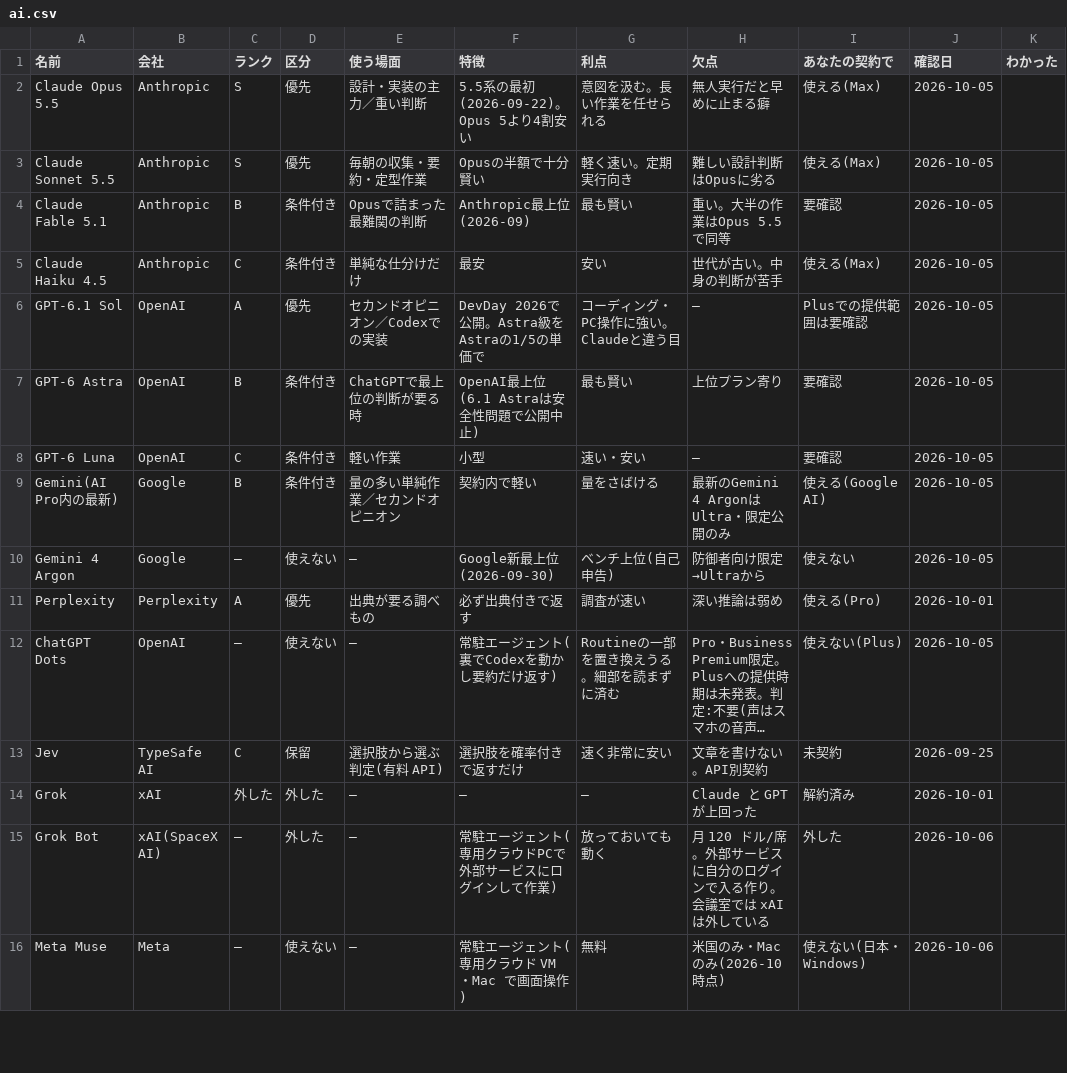
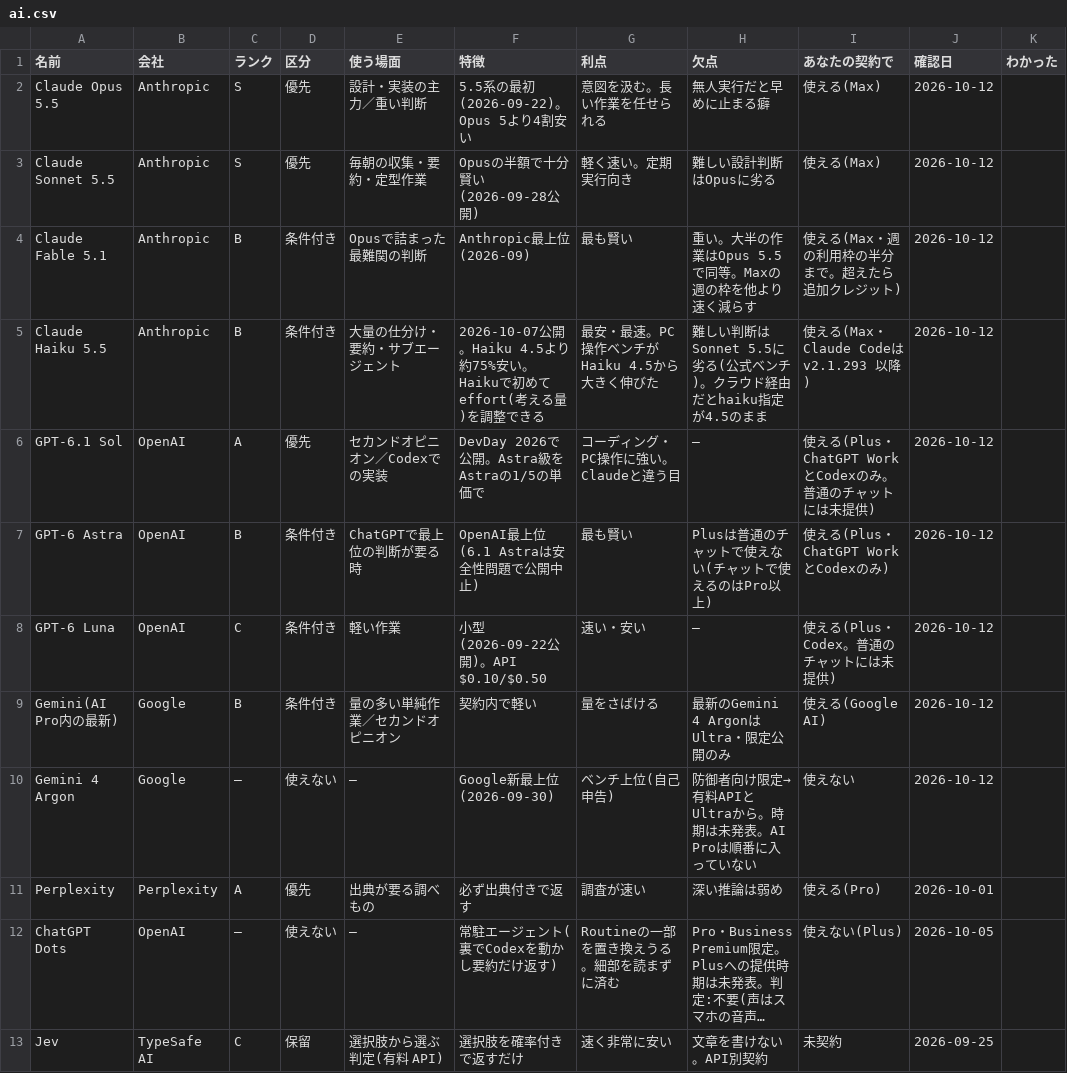
Before and after one commit to mukkii-game/Perfect_Dev_Environment, a CSV file: knowledge/tables/ai.csv, drawn as a sheet; only a part is shown; the shorter side is filled out with more unchanged rows; long unchanged cells end in ….

```diff
--- a/knowledge/tables/ai.csv
+++ b/knowledge/tables/ai.csv
@@ -1,11 +1,11 @@
 名前,会社,ランク,区分,使う場面,特徴,利点,欠点,あなたの契約で,確認日,わかった
-Claude Opus 5.5,Anthropic,S,優先,設計・実装の主力／重い判断,5.5系の最初(2026-09-22)。Opus 5より4割安い,意図を汲む。長い作業を任せられる,無人実行だと早めに止まる癖,使える(Max),2026-10-05,
-Claude Sonnet 5.5,Anthropic,S,優先,毎朝の収集・要約・定型作業,Opusの半額で十分賢い,軽く速い。定期実行向き,難しい設計判断はOpusに劣る,使える(Max),2026-10-05,
-Claude Fable 5.1,Anthropic,B,条件付き,Opusで詰まった最難関の判断,Anthropic最上位(2026-09),最も賢い,重い。大半の作業はOpus 5.5で同等,要確認,2026-10-05,
-Claude Haiku 4.5,Anthropic,C,条件付き,単純な仕分けだけ,最安,安い,世代が古い。中身の判断が苦手,使える(Max),2026-10-05,
-GPT-6.1 Sol,OpenAI,A,優先,セカンドオピニオン／Codexでの実装,DevDay 2026で公開。Astra級をAstraの1/5の単価で,コーディング・PC操作に強い。Claudeと違う目,—,Plusでの提供範囲は要確認,2026-10-05,
-GPT-6 Astra,OpenAI,B,条件付き,ChatGPTで最上位の判断が要る時,OpenAI最上位(6.1 Astraは安全性問題で公開中止),最も賢い,上位プラン寄り,要確認,2026-10-05,
-GPT-6 Luna,OpenAI,C,条件付き,軽い作業,小型,速い・安い,—,要確認,2026-10-05,
-Gemini(AI Pro内の最新),Google,B,条件付き,量の多い単純作業／セカンドオピニオン,契約内で軽い,量をさばける,最新のGemini 4 ArgonはUltra・限定公開のみ,使える(Google AI),2026-10-05,
-Gemini 4 Argon,Google,—,使えない,—,Google新最上位(2026-09-30),ベンチ上位(自己申告),防御者向け限定→Ultraから,使えない,2026-10-05,
+Claude Opus 5.5,Anthropic,S,優先,設計・実装の主力／重い判断,5.5系の最初(2026-09-22)。Opus 5より4割安い,意図を汲む。長い作業を任せられる,無人実行だと早めに止まる癖,使える(Max),2026-10-12,
+Claude Sonnet 5.5,Anthropic,S,優先,毎朝の収集・要約・定型作業,Opusの半額で十分賢い(2026-09-28公開),軽く速い。定期実行向き,難しい設計判断はOpusに劣る,使える(Max),2026-10-12,
+Claude Fable 5.1,Anthropic,B,条件付き,Opusで詰まった最難関の判断,Anthropic最上位(2026-09),最も賢い,重い。大半の作業はOpus 5.5で同等。Maxの週の枠を他より速く減らす,使える(Max・週の利用枠の半分まで。超えたら追加クレジット),2026-10-12,
+Claude Haiku 5.5,Anthropic,B,条件付き,大量の仕分け・要約・サブエージェント,2026-10-07公開。Haiku 4.5より約75%安い。Haikuで初めてeffort(考える量)を調整できる,最安・最速。PC操作ベンチがHaiku 4.5から大きく伸びた,難しい判断はSonnet 5.5に劣る(公式ベンチ)。クラウド経由だとhaiku指定が4.5のまま,使える(Max・Claude Codeは v2.1.293 以降),2026-10-12,
+GPT-6.1 Sol,OpenAI,A,優先,セカンドオピニオン／Codexでの実装,DevDay 2026で公開。Astra級をAstraの1/5の単価で,コーディング・PC操作に強い。Claudeと違う目,—,使える(Plus・ChatGPT WorkとCodexのみ。普通のチャットには未提供),2026-10-12,
+GPT-6 Astra,OpenAI,B,条件付き,ChatGPTで最上位の判断が要る時,OpenAI最上位(6.1 Astraは安全性問題で公開中止),最も賢い,Plusは普通のチャットで使えない(チャットで使えるのはPro以上),使える(Plus・ChatGPT WorkとCodexのみ),2026-10-12,
+GPT-6 Luna,OpenAI,C,条件付き,軽い作業,小型(2026-09-22公開)。API $0.10/$0.50,速い・安い,—,使える(Plus・Codex。普通のチャットには未提供),2026-10-12,
+Gemini(AI Pro内の最新),Google,B,条件付き,量の多い単純作業／セカンドオピニオン,契約内で軽い,量をさばける,最新のGemini 4 ArgonはUltra・限定公開のみ,使える(Google AI),2026-10-12,
+Gemini 4 Argon,Google,—,使えない,—,Google新最上位(2026-09-30),ベンチ上位(自己申告),防御者向け限定→有料APIとUltraから。時期は未発表。AI Proは順番に入っていない,使えない,2026-10-12,
 Perplexity,Perplexity,A,優先,出典が要る調べもの,必ず出典付きで返す,調査が速い,深い推論は弱め,使える(Pro),2026-10-01,
```
Also changed, not shown: knowledge/tables/assets.csv, knowledge/tables/procedures.csv, 5 other files.
